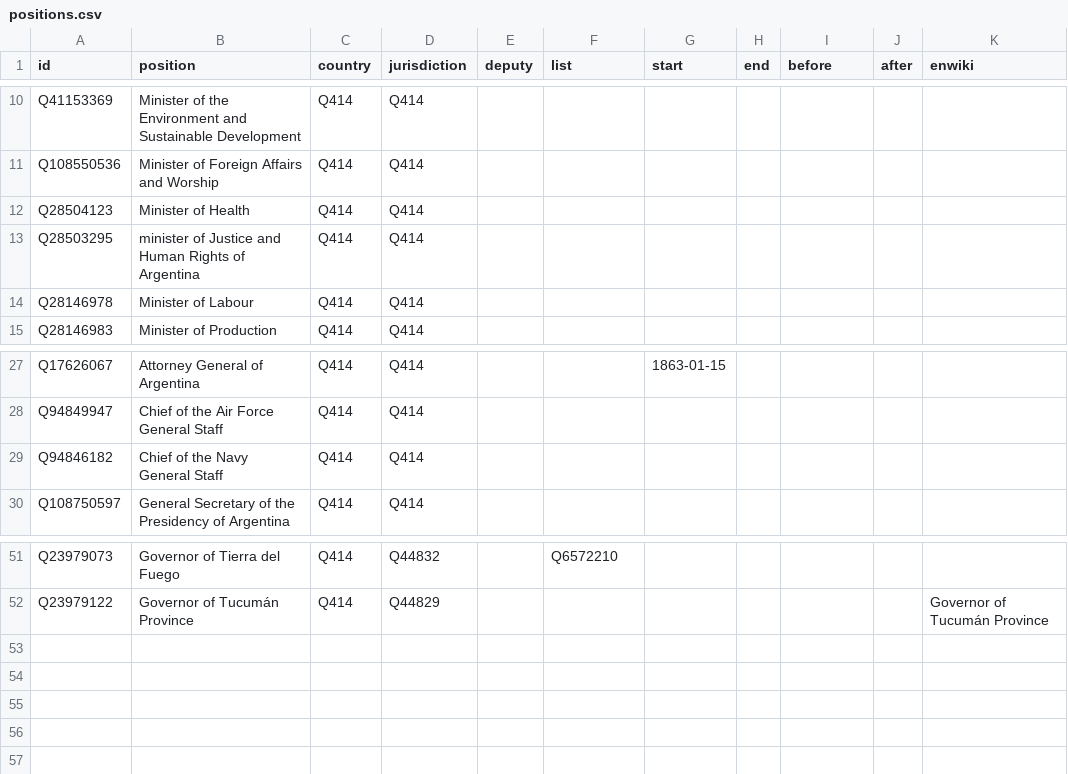
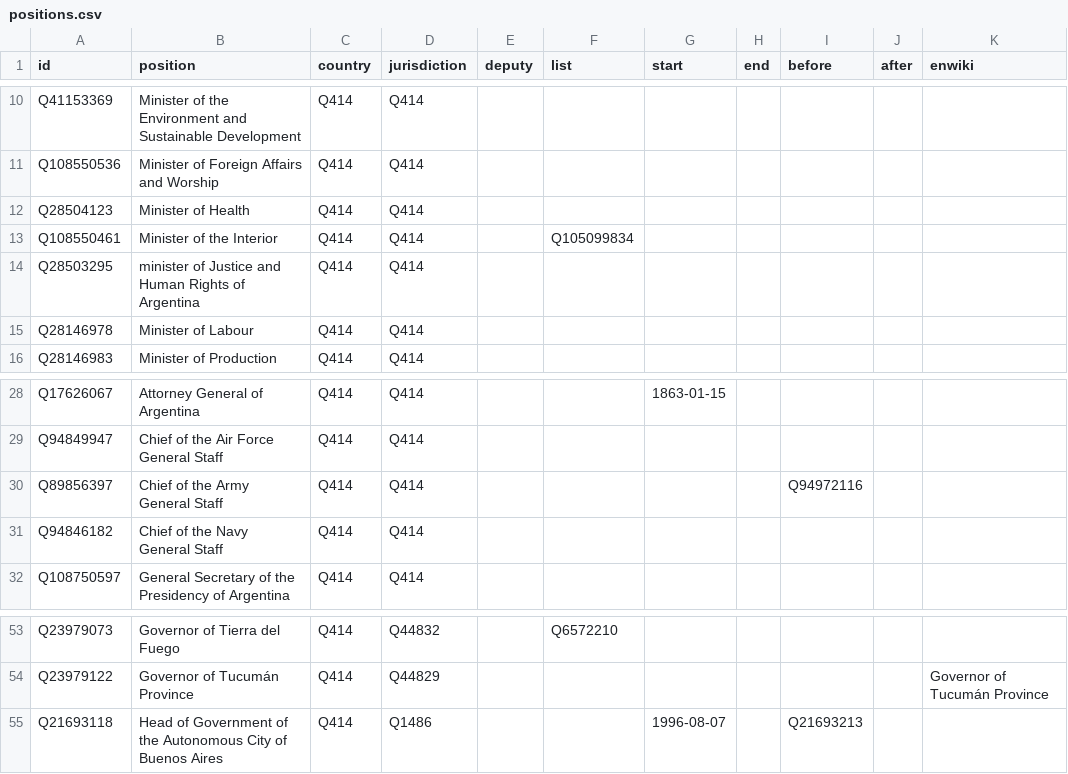
Before and after one commit to every-politician-scrapers/argentina-ministers, a CSV file: html/positions.csv, drawn as a sheet; only a part is shown, gaps mark what is left out.

```diff
--- a/html/positions.csv
+++ b/html/positions.csv
@@ -12,2 +12,3 @@ Q108550536,Minister of Foreign Affairs and Worship,Q414,Q414,,,,,,,
 Q28504123,Minister of Health,Q414,Q414,,,,,,,
+Q108550461,Minister of the Interior,Q414,Q414,,Q105099834,,,,,
 Q28503295,minister of Justice and Human Rights of Argentina,Q414,Q414,,,,,,,
@@ -28,2 +29,3 @@ Q17626067,Attorney General of Argentina,Q414,Q414,,,1863-01-15,,,,
 Q94849947,Chief of the Air Force General Staff,Q414,Q414,,,,,,,
+Q89856397,Chief of the Army General Staff,Q414,Q414,,,,,Q94972116,,
 Q94846182,Chief of the Navy General Staff,Q414,Q414,,,,,,,
@@ -52 +54,2 @@ Q23979073,Governor of Tierra del Fuego,Q414,Q44832,,Q6572210,,,,,
 Q23979122,Governor of Tucumán Province,Q414,Q44829,,,,,,,Governor of Tucumán Province
+Q21693118,Head of Government of the Autonomous City of Buenos Aires,Q414,Q1486,,,1996-08-07,,Q21693213,,
```
Also changed, not shown: html/legislators.csv.
